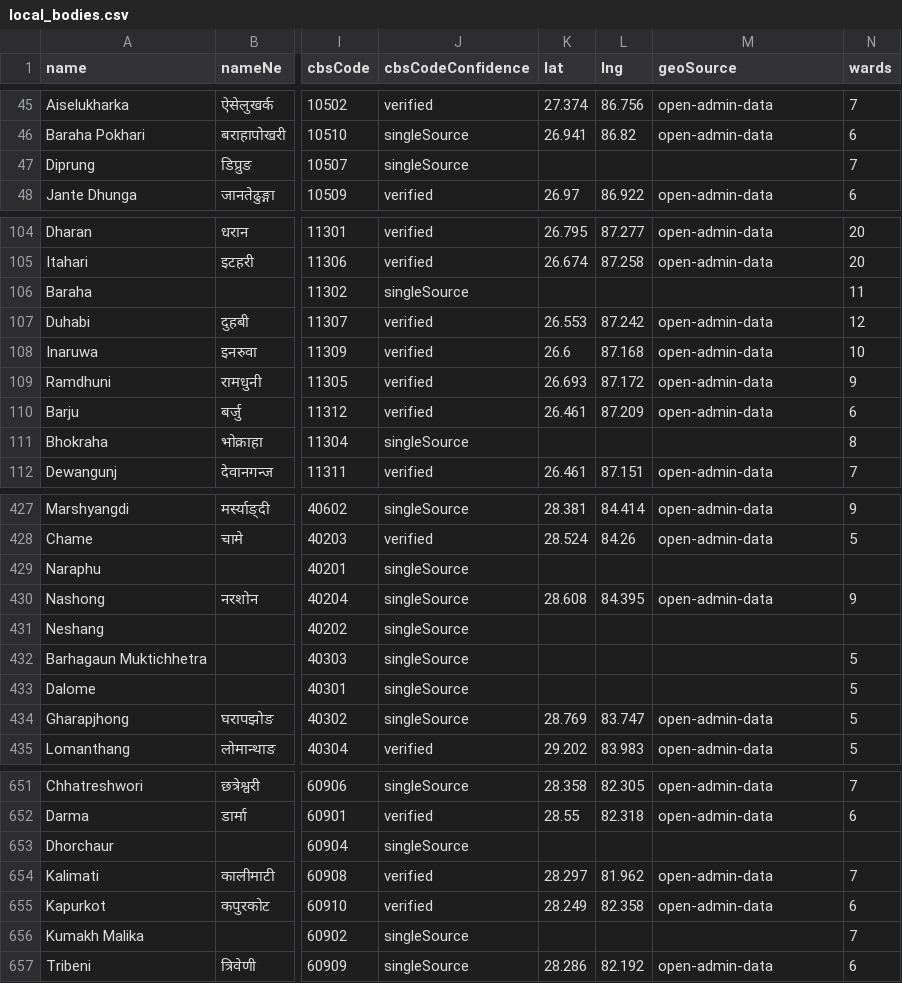
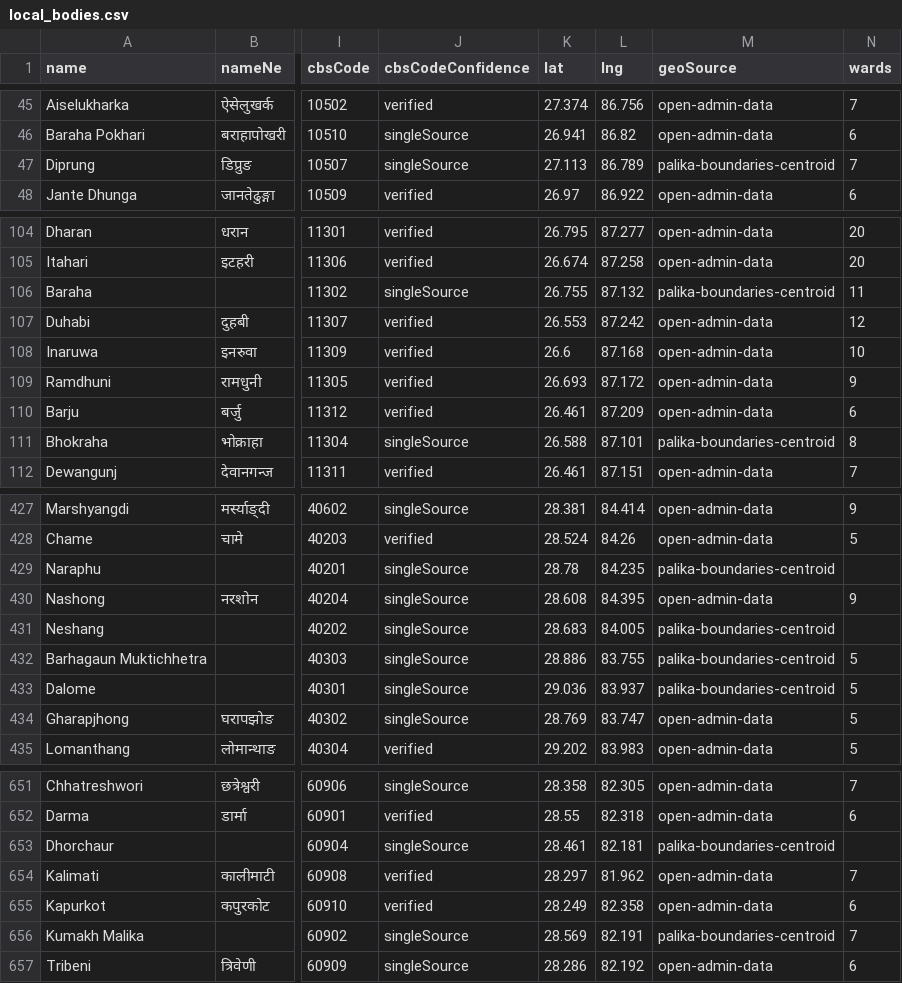
Before and after one commit to namunaONE/nGeo, a CSV file: bindings/csv/local_bodies.csv, drawn as a sheet; only a part is shown, gaps mark what is left out; the diff covers the shown part only; the diff names each change by its address in the sheet, - before the commit and + after, or states it on an @@ line.

Commit message:
data: complete the last 27 palika centroids (#11)
* data: complete the last 27 palika centroids (boundary-derived, verified in-polygon)

* chore: update CI pins and docs for the centroid completion; add temporary regen workflow

* chore: regenerate derived artifacts for centroid completion

* chore: remove temporary artifact-regen workflow

* style: dart format test/palika_boundaries_test.dart

* fix(ci): mark dormant unmatched-boundary loop for the 100% coverage floor

* fix(ci): keep unmatched-loop coverage markers dart-format clean

* fix(ci): dart-format-clean coverage markers for dormant unmatched paths

* fix(ci): testable unmatched-entry decoding; single format-stable coverage marker

* test: exercise decodeUnmatchedEntry directly (unmatched map is empty now)

* fix(coverage): extract unmatched-feature spread into marked helper

The collection-for element inside toGeoJsonFeatureCollection no longer
executes now that kUnmatchedPalikaBoundaries is empty, so it carried a
DA record with 0 hits and broke the 100% floor. The element now lives
in _unmatchedFeatures() with an explicit coverage:ignore-line on its
single loop-body statement, mirroring the unmatched getter.

* feat(ci): coverage gate reports exact uncovered lines

A bare below-the-floor exit is useless for fixing it, exactly like the
format gate's old file-less exit. On failure, emit one error annotation
per DA record with zero hits (markers excluded), with the source line
text, so the offending lines are visible from the Checks tab without
needing log access.

* style(ci): drop unnecessary string-interp braces (analyze --fatal-infos)

* test: cover hasBoundary's case-insensitive fallback arm

Every lookup so far used the exact roster spelling, so the
_ciKey fallback in hasBoundary had a DA record with 0 hits and the 100%
floor failed (surfaced by the new uncovered-line annotations).

---------

Co-authored-by: github-actions[bot] <41898282+github-actions[bot]@users.noreply.github.com>

```diff
--- a/bindings/csv/local_bodies.csv
+++ b/bindings/csv/local_bodies.csv
-K47 (lat): (empty)
+K47 (lat): 27.113
-L47 (lng): (empty)
+L47 (lng): 86.789
-M47 (geoSource): (empty)
+M47 (geoSource): palika-boundaries-centroid
-K106 (lat): (empty)
+K106 (lat): 26.755
-L106 (lng): (empty)
+L106 (lng): 87.132
-M106 (geoSource): (empty)
+M106 (geoSource): palika-boundaries-centroid
-K111 (lat): (empty)
+K111 (lat): 26.588
-L111 (lng): (empty)
+L111 (lng): 87.101
-M111 (geoSource): (empty)
+M111 (geoSource): palika-boundaries-centroid
-K429 (lat): (empty)
+K429 (lat): 28.78
-L429 (lng): (empty)
+L429 (lng): 84.235
-M429 (geoSource): (empty)
+M429 (geoSource): palika-boundaries-centroid
-K431 (lat): (empty)
+K431 (lat): 28.683
-L431 (lng): (empty)
+L431 (lng): 84.005
-M431:M433 (geoSource): (empty)
+M431:M433 (geoSource): palika-boundaries-centroid
-K432 (lat): (empty)
+K432 (lat): 28.886
-L432 (lng): (empty)
+L432 (lng): 83.755
-K433 (lat): (empty)
+K433 (lat): 29.036
-L433 (lng): (empty)
+L433 (lng): 83.937
-K653 (lat): (empty)
+K653 (lat): 28.461
-L653 (lng): (empty)
+L653 (lng): 82.181
-M653 (geoSource): (empty)
+M653 (geoSource): palika-boundaries-centroid
-K656 (lat): (empty)
+K656 (lat): 28.569
-L656 (lng): (empty)
+L656 (lng): 82.191
-M656 (geoSource): (empty)
+M656 (geoSource): palika-boundaries-centroid
```
Also changed, not shown: 54 edited cells elsewhere in this file, 28 other files.
